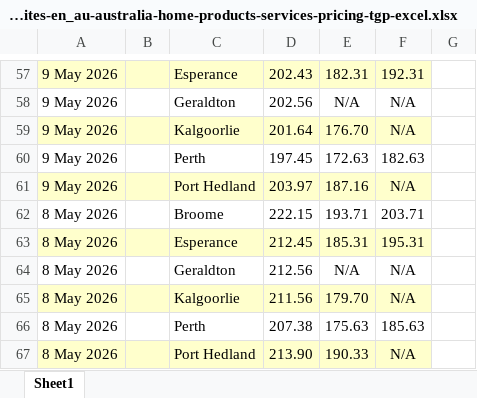
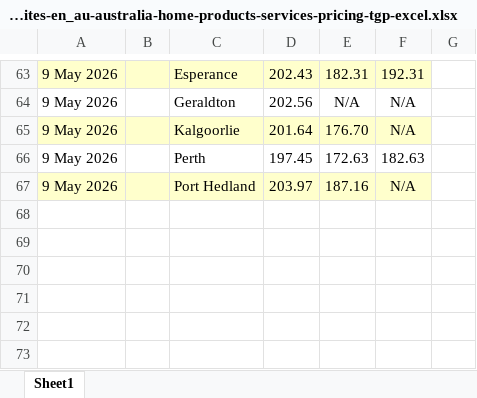
Before and after one commit to nwbort/tgp-bp, an Excel workbook: bp.com-content-dam-bp-country-sites-en_au-australia-home-products-services-pricing-tgp-excel.xlsx, sheet Sheet1, drawn as a sheet; only a part is shown, gaps mark what is left out; values as stored, in another font and other column widths than the file's, no borders; removed rows and columns are numbered as before the commit, all else as after; the diff covers the shown part only; the diff names each change by its address in the sheet, - before the commit and + after, or states it on an @@ line.

```diff
--- a/bp.com-content-dam-bp-country-sites-en_au-australia-home-products-services-pricing-tgp-excel.xlsx (sheet Sheet1)
+++ b/bp.com-content-dam-bp-country-sites-en_au-australia-home-products-services-pricing-tgp-excel.xlsx (sheet Sheet1)
-row 62: 8 May 2026 |  | Broome | 222.15 | 193.71 | 203.71
-row 63: 8 May 2026 |  | Esperance | 212.45 | 185.31 | 195.31
-row 64: 8 May 2026 |  | Geraldton | 212.56 | N/A | N/A
-row 65: 8 May 2026 |  | Kalgoorlie | 211.56 | 179.70 | N/A
-row 66: 8 May 2026 |  | Perth | 207.38 | 175.63 | 185.63
-row 67: 8 May 2026 |  | Port Hedland | 213.90 | 190.33 | N/A
```
Also changed, not shown: 21 added rows, 15 removed rows and cell formats elsewhere in this sheet, 3 other files.
